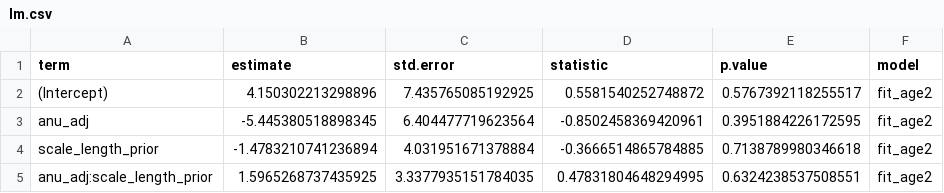
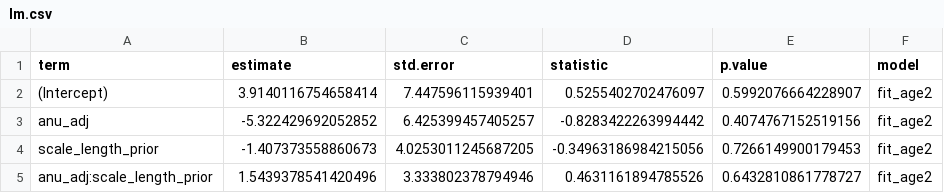
Before and after one commit to commfish/NPRB_maturity_study, a CSV file: output/lm.csv, drawn as a sheet.

```diff
--- a/output/lm.csv
+++ b/output/lm.csv
@@ -1,5 +1,5 @@
 term,estimate,std.error,statistic,p.value,model
-(Intercept),4.150302213298896,7.435765085192925,0.5581540252748872,0.5767392118255517,fit_age2
-anu_adj,-5.445380518898345,6.404477719623564,-0.8502458369420961,0.3951884226172595,fit_age2
-scale_length_prior,-1.4783210741236894,4.031951671378884,-0.3666514865784885,0.7138789980346618,fit_age2
-anu_adj:scale_length_prior,1.5965268737435925,3.3377935151784035,0.47831804648294995,0.6324238537508551,fit_age2
+(Intercept),3.9140116754658414,7.447596115939401,0.5255402702476097,0.5992076664228907,fit_age2
+anu_adj,-5.322429692052852,6.425399457405257,-0.8283422263994442,0.4074767152519156,fit_age2
+scale_length_prior,-1.407373558860673,4.0253011245687205,-0.34963186984215056,0.7266149900179453,fit_age2
+anu_adj:scale_length_prior,1.5439378541420496,3.333802378794946,0.4631161894785526,0.6432810861778727,fit_age2
```
Also changed, not shown: 11 other files.
